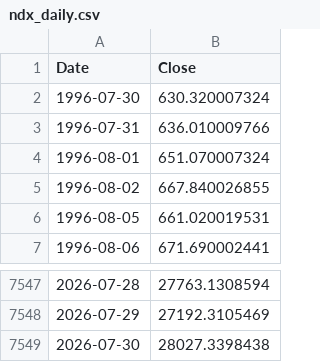
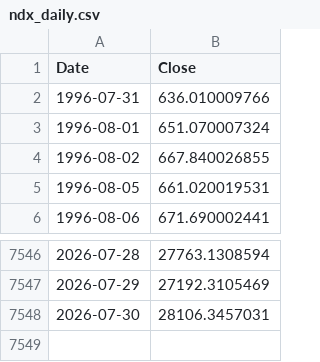
Before and after one commit to rkarim25/Guarded-levered-SP, a CSV file: ndx_daily.csv, drawn as a sheet; only a part is shown, gaps mark what is left out.

```diff
--- a/ndx_daily.csv
+++ b/ndx_daily.csv
@@ -1,3 +1,2 @@
 Date,Close
-1996-07-30,630.320007324
 1996-07-31,636.010009766
@@ -7548,2 +7547,2 @@ Date,Close
 2026-07-29,27192.3105469
-2026-07-30,28027.3398438
+2026-07-30,28106.3457031
```
Also changed, not shown: gold_daily.csv, msci_em_daily.csv, 13 other files.
